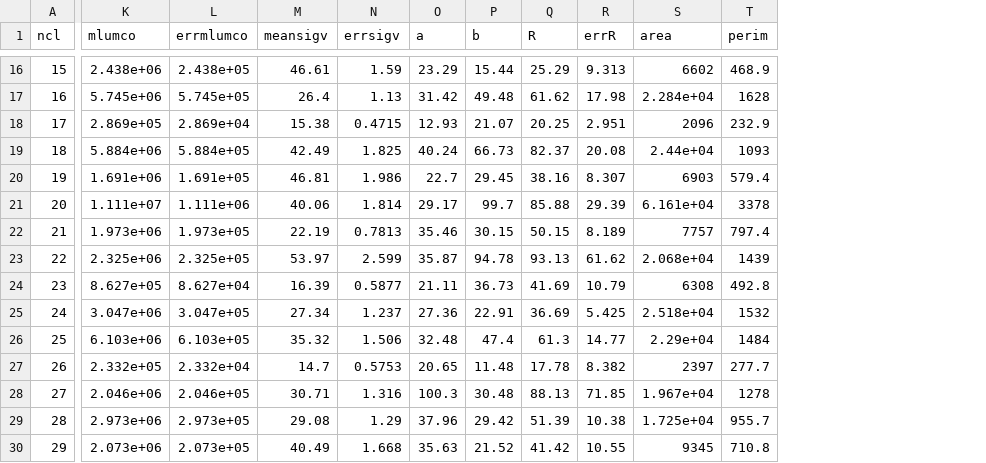
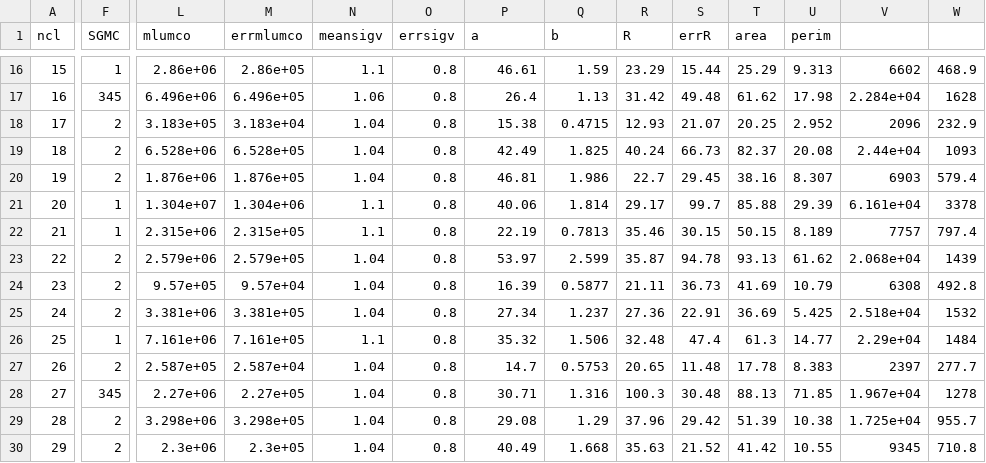
Before and after one commit to gracekrahm/antennae-overlap-analysis, a CSV file: data/12CO21_props_pbcor_4sig_9sig.csv, drawn as a sheet; only a part is shown, gaps mark what is left out; addresses are those after the commit; the diff covers the shown part only; the diff names each change by its address in the sheet, - before the commit and + after, or states it on an @@ line.

```diff
--- a/data/12CO21_props_pbcor_4sig_9sig.csv
+++ b/data/12CO21_props_pbcor_4sig_9sig.csv
+column F (SGMC), rows 16-30: 1 | 345 | 2 | 2 | 2 | 1 | 1 | 2 | 2 | 2 | 1 | 2 | 345 | 2 | 2
+column N (meansigv), rows 16-30: 1.1 | 1.06 | 1.04 | 1.04 | 1.04 | 1.1 | 1.1 | 1.04 | 1.04 | 1.04 | 1.1 | 1.04 | 1.04 | 1.04 | 1.04
+column O (errsigv), rows 16-30: all 0.8
-P1: meansigv
+P1: a
-Q1: errsigv
+Q1: b
-R1: a
+R1: R
-S1: b
+S1: errR
-T1: R
+T1: area
-U1: errR
+U1: perim
-V1: area
+V1: (empty)
-W1: perim
+W1: (empty)
-L16 (mlumco): 2.438e+06
+L16 (mlumco): 2.86e+06
-M16 (errmlumco): 2.438e+05
+M16 (errmlumco): 2.86e+05
-L17 (mlumco): 5.745e+06
+L17 (mlumco): 6.496e+06
-M17 (errmlumco): 5.745e+05
+M17 (errmlumco): 6.496e+05
-L18 (mlumco): 2.869e+05
+L18 (mlumco): 3.183e+05
-M18 (errmlumco): 2.869e+04
+M18 (errmlumco): 3.183e+04
-U18 (perim): 2.951
+U18 (perim): 2.952
-L19 (mlumco): 5.884e+06
+L19 (mlumco): 6.528e+06
-M19 (errmlumco): 5.884e+05
+M19 (errmlumco): 6.528e+05
-L20 (mlumco): 1.691e+06
+L20 (mlumco): 1.876e+06
-M20 (errmlumco): 1.691e+05
+M20 (errmlumco): 1.876e+05
-L21 (mlumco): 1.111e+07
+L21 (mlumco): 1.304e+07
-M21 (errmlumco): 1.111e+06
+M21 (errmlumco): 1.304e+06
-L22 (mlumco): 1.973e+06
+L22 (mlumco): 2.315e+06
-M22 (errmlumco): 1.973e+05
+M22 (errmlumco): 2.315e+05
-L23 (mlumco): 2.325e+06
+L23 (mlumco): 2.579e+06
-M23 (errmlumco): 2.325e+05
+M23 (errmlumco): 2.579e+05
-L24 (mlumco): 8.627e+05
+L24 (mlumco): 9.57e+05
-M24 (errmlumco): 8.627e+04
+M24 (errmlumco): 9.57e+04
-L25 (mlumco): 3.047e+06
+L25 (mlumco): 3.381e+06
-M25 (errmlumco): 3.047e+05
+M25 (errmlumco): 3.381e+05
-L26 (mlumco): 6.103e+06
+L26 (mlumco): 7.161e+06
-M26 (errmlumco): 6.103e+05
+M26 (errmlumco): 7.161e+05
-L27 (mlumco): 2.332e+05
+L27 (mlumco): 2.587e+05
-M27 (errmlumco): 2.332e+04
+M27 (errmlumco): 2.587e+04
-U27 (perim): 8.382
+U27 (perim): 8.383
-L28 (mlumco): 2.046e+06
+L28 (mlumco): 2.27e+06
-M28 (errmlumco): 2.046e+05
+M28 (errmlumco): 2.27e+05
-L29 (mlumco): 2.973e+06
+L29 (mlumco): 3.298e+06
-M29 (errmlumco): 2.973e+05
+M29 (errmlumco): 3.298e+05
-L30 (mlumco): 2.073e+06
+L30 (mlumco): 2.3e+06
-M30 (errmlumco): 2.073e+05
+M30 (errmlumco): 2.3e+05
```
Also changed, not shown: 84 edited cells elsewhere in this file.
